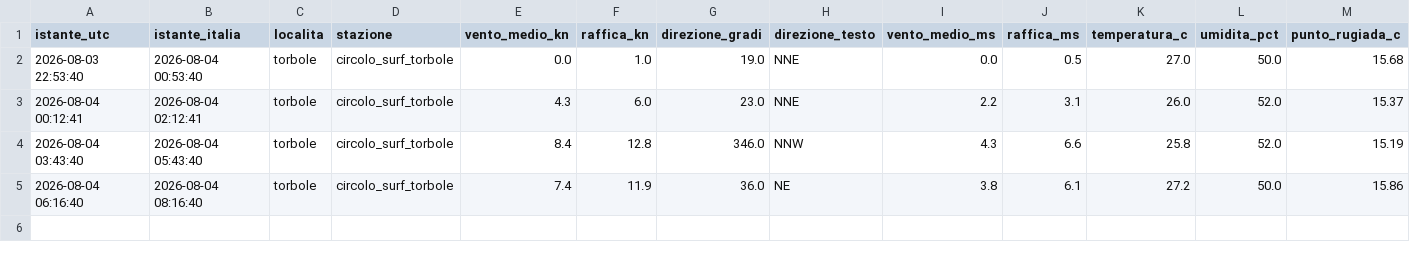
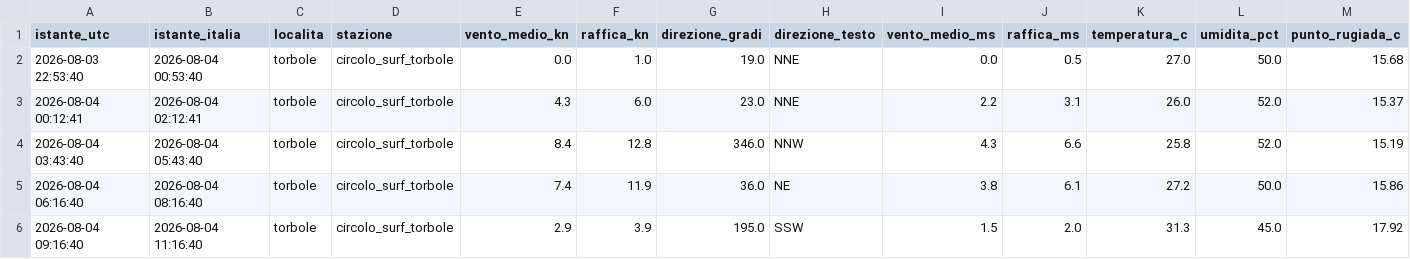
Before and after one commit to gimasc/ventogarda, a CSV file: data/storico/reale/misure_2026-08-04.csv, drawn as a sheet; only a part is shown; rows hold the shown columns only; the diff names each change by its address in the sheet, - before the commit and + after, or states it on an @@ line.

```diff
--- a/data/storico/reale/misure_2026-08-04.csv
+++ b/data/storico/reale/misure_2026-08-04.csv
+row 6: 2026-08-04 09:16:40 | 2026-08-04 11:16:40 | torbole | circolo_surf_torbole | 2.9 | 3.9 | 195.0 | SSW | 1.5 | 2.0 | 31.3 | 45.0 | 17.92
```
Also changed, not shown: 2 other files.
